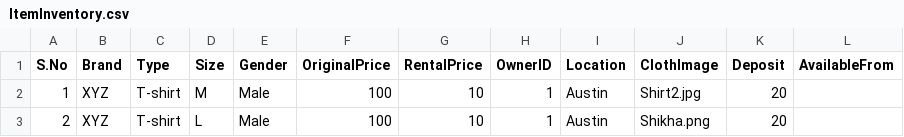
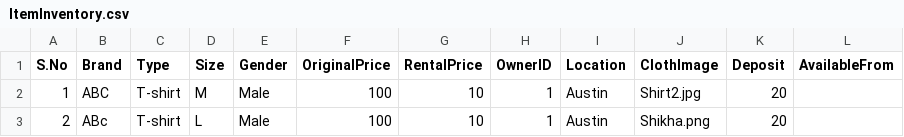
Before and after one commit to shikha1212/ClothONFly, a CSV file: Import_Files/ItemInventory.csv, drawn as a sheet.

```diff
--- a/Import_Files/ItemInventory.csv
+++ b/Import_Files/ItemInventory.csv
@@ -1,3 +1,3 @@
 S.No,Brand,Type,Size,Gender,OriginalPrice,RentalPrice,OwnerID,Location,ClothImage,Deposit,AvailableFrom
-1,XYZ,T-shirt,M,Male,100,10,1,Austin,Shirt2.jpg,20,
-2,XYZ,T-shirt,L,Male,100,10,1,Austin,Shikha.png,20,
+1,ABC,T-shirt,M,Male,100,10,1,Austin,Shirt2.jpg,20,
+2,ABc,T-shirt,L,Male,100,10,1,Austin,Shikha.png,20,
```
Also changed, not shown: 1 other file.
